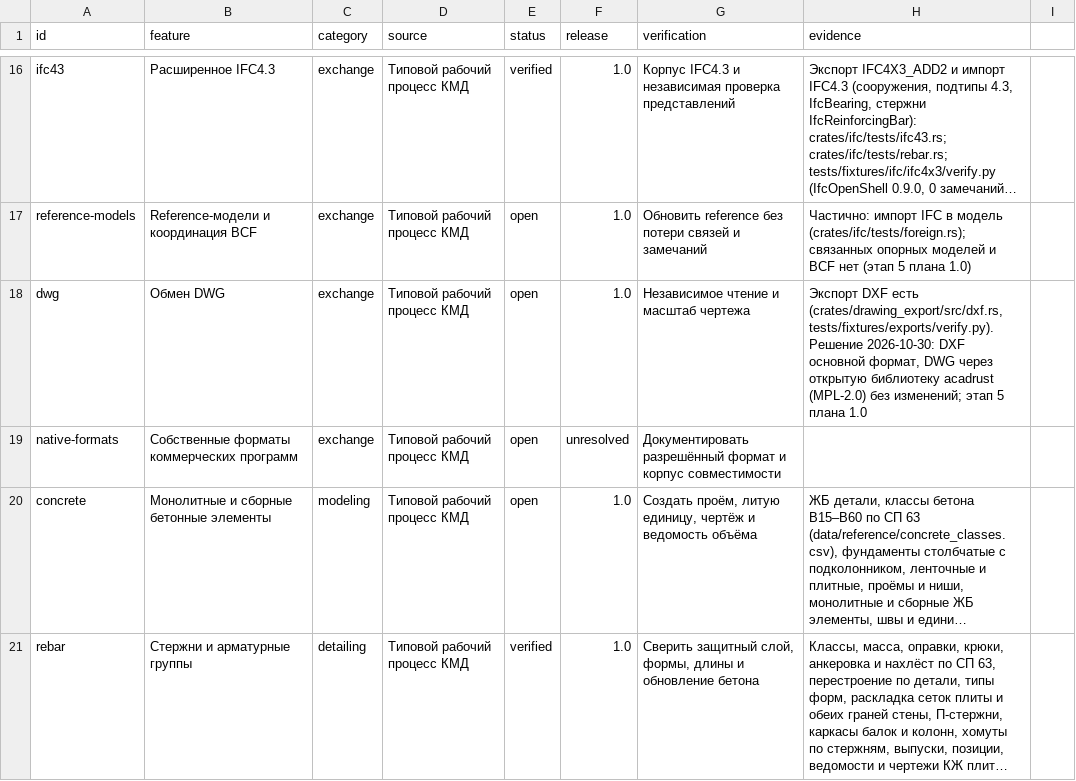
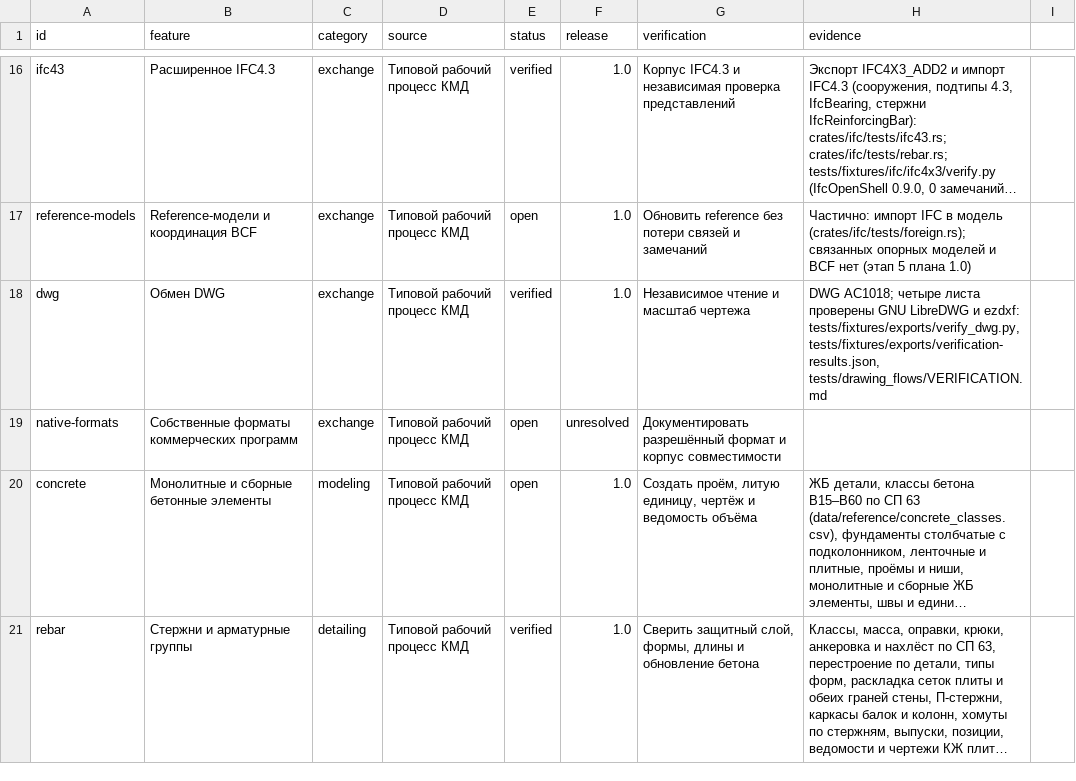
Before and after one commit to BetonSP63/open-bim, a CSV file: docs/parity.csv, drawn as a sheet; only a part is shown, gaps mark what is left out; long unchanged cells end in …; the diff names each change by its address in the sheet, - before the commit and + after, or states it on an @@ line.

```diff
--- a/docs/parity.csv
+++ b/docs/parity.csv
-E18 (status): open
+E18 (status): verified
-H18 (evidence): Экспорт DXF есть (crates/drawing_export/src/dxf.rs, tests/fixtures/exports/verify.py). Решение 2026-10-30: DXF основной формат, DWG через открытую библиотеку acadrust (MPL-2.0) без изменений; этап 5 плана 1.0
+H18 (evidence): DWG AC1018; четыре листа проверены GNU LibreDWG и ezdxf: tests/fixtures/exports/verify_dwg.py, tests/fixtures/exports/verification-results.json, tests/drawing_flows/VERIFICATION.md
```
Also changed, not shown: docs/dependency-inventory.csv, 51 other files.
